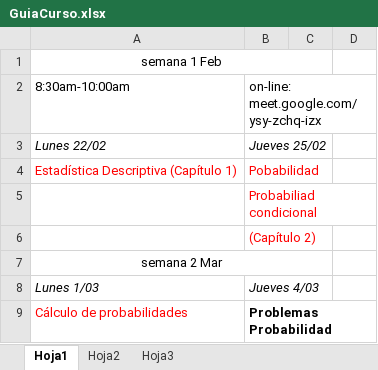
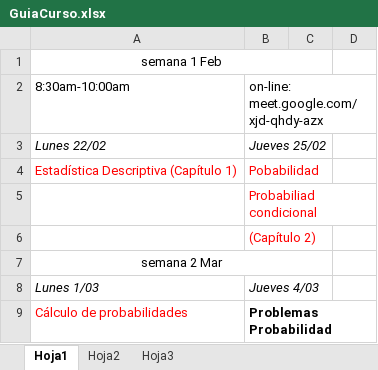
Before and after one commit to alejandro-isglobal/statisticsEEBE, an Excel workbook: Curso 20-21 Q2/GuiaCurso.xlsx, sheet Hoja1, drawn as a sheet; only a part is shown; values as stored, in another font and other column widths than the file's, no borders; the diff names each change by its address in the sheet, - before the commit and + after, or states it on an @@ line.

```diff
--- a/Curso 20-21 Q2/GuiaCurso.xlsx (sheet Hoja1)
+++ b/Curso 20-21 Q2/GuiaCurso.xlsx (sheet Hoja1)
-B2: on-line: meet.google.com/ysy-zchq-izx
+B2: on-line: meet.google.com/xjd-qhdy-azx
```
Also changed, not shown: 5 other files.
